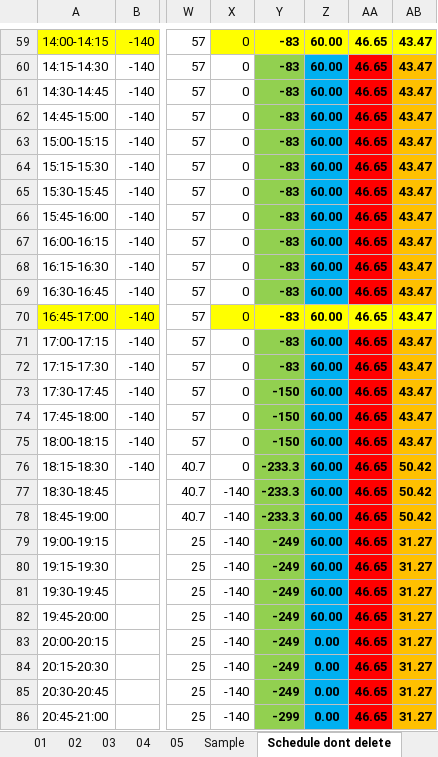
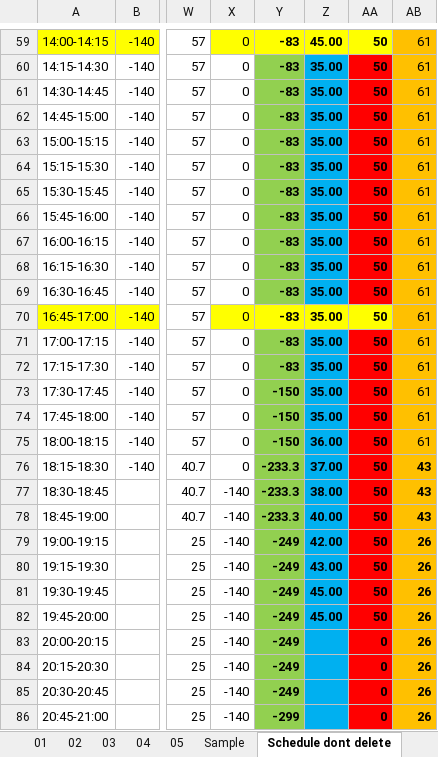
Before and after one commit to Bikramsth/LDC_DATA-ANALYZER, an Excel workbook: LDC_Data/Log Sheet 2083/LogSheet Jestha-2-2083.xlsx, sheet Schedule dont delete, drawn as a sheet; only a part is shown, gaps mark what is left out; values as stored, in another font and other column widths than the file's, no borders; the diff covers the shown part only; the diff names each change by its address in the sheet, - before the commit and + after, or states it on an @@ line.

```diff
--- a/LDC_Data/Log Sheet 2083/LogSheet Jestha-2-2083.xlsx (sheet Schedule dont delete)
+++ b/LDC_Data/Log Sheet 2083/LogSheet Jestha-2-2083.xlsx (sheet Schedule dont delete)
-Z59: 60.00
+Z59: 45.00
-AA59:AA82: 46.65
+AA59:AA82: 50
-AB59:AB75: 43.47
+AB59:AB75: 61
-AB59:AB75 bold: on
+AB59:AB75 bold: off
-AB59 fill: #FFFF00
+AB59 fill: #FFC000
-Z60:Z74: 60.00
+Z60:Z74: 35.00
-AB70 fill: #FFFF00
+AB70 fill: #FFC000
-Z75: 60.00
+Z75: 36.00
-Z76: 60.00
+Z76: 37.00
-AB76:AB78: 50.42
+AB76:AB78: 43
-Z77: 60.00
+Z77: 38.00
-Z78: 60.00
+Z78: 40.00
-Z79: 60.00
+Z79: 42.00
-AB79:AB86: 31.27
+AB79:AB86: 26
-Z80: 60.00
+Z80: 43.00
-Z81:Z82: 60.00
+Z81:Z82: 45.00
-Z83:Z86: 0.00
+Z83:Z86: (empty)
-AA83:AA86: 46.65
+AA83:AA86: 0
```
Also changed, not shown: 165 edited cells and cell formats elsewhere in this sheet.
